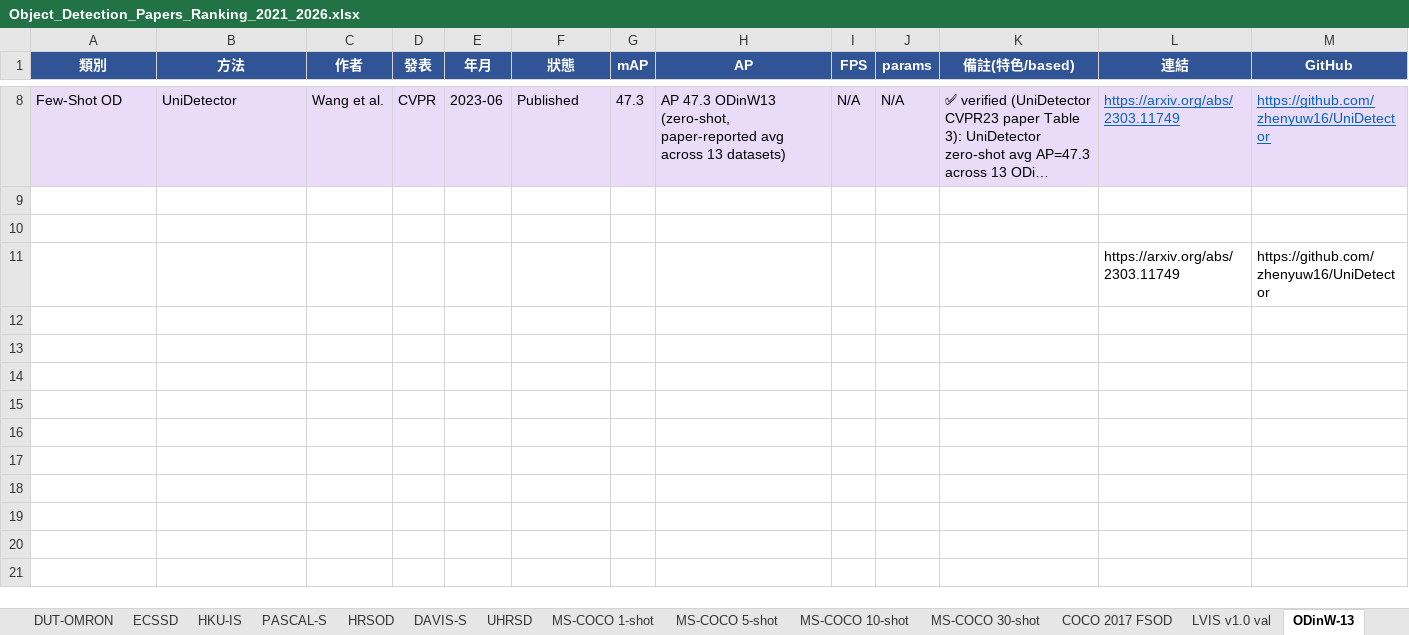
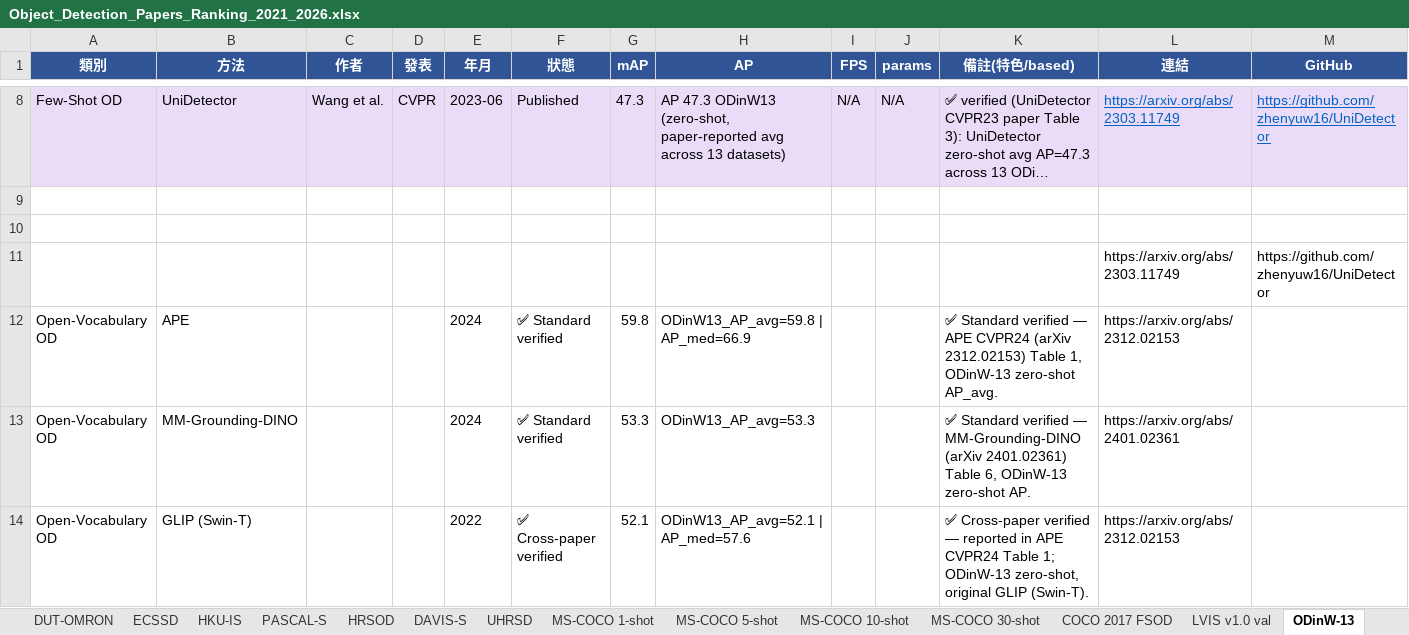
Before and after one commit to 112378074/NTUT-IVI-Lab--SOTA-Literature-Viewer, an Excel workbook: Object_Detection_Papers_Ranking_2021_2026.xlsx, sheet ODinW-13, drawn as a sheet; only a part is shown, gaps mark what is left out; long unchanged cells end in …; values as stored, in another font and other column widths than the file's, no borders; the diff names each change by its address in the sheet, - before the commit and + after, or states it on an @@ line.

Commit message:
Fill ≥10 (open-vocab): ODinW-13 10 (+APE 59.8/MM-Grounding-DINO 53.3/GLIP-Swin-T 52.1), ODinW-35 10 (+APE 29.4/MM-G-DINO 28.4/GLIP-T 23.4/OWL-ViT 18.8/OpenSeeD 15.2/MDETR 10.7). All zero-shot AP-avg (consistent protocol), APE CVPR24 arXiv 2312.02153 Table 1 + MM-Grounding-DINO arXiv 2401.02361 Table 6, 2021-2024. Did NOT mix fine-tune ODinW values (different protocol)

```diff
--- a/Object_Detection_Papers_Ranking_2021_2026.xlsx (sheet ODinW-13)
+++ b/Object_Detection_Papers_Ranking_2021_2026.xlsx (sheet ODinW-13)
+row 12: Open-Vocabulary OD | APE |  |  | 2024 | ✅ Standard verified | 59.8 | ODinW13_AP_avg=59.8 | AP_med=66.9 |  |  | ✅ Standard verified — APE CVPR24 (arXiv 2312.02153) Table 1, ODinW-13 zero-shot AP_avg. | https://arxiv.org/abs/2312.02153
+row 13: Open-Vocabulary OD | MM-Grounding-DINO |  |  | 2024 | ✅ Standard verified | 53.3 | ODinW13_AP_avg=53.3 |  |  | ✅ Standard verified — MM-Grounding-DINO (arXiv 2401.02361) Table 6, ODinW-13 zero-shot AP. | https://arxiv.org/abs/2401.02361
+row 14: Open-Vocabulary OD | GLIP (Swin-T) |  |  | 2022 | ✅ Cross-paper verified | 52.1 | ODinW13_AP_avg=52.1 | AP_med=57.6 |  |  | ✅ Cross-paper verified — reported in APE CVPR24 Table 1; ODinW-13 zero-shot, original GLIP (Swin-T). | https://arxiv.org/abs/2312.02153
```
Also changed, not shown: sheet ODinW-35, 2 other files.
